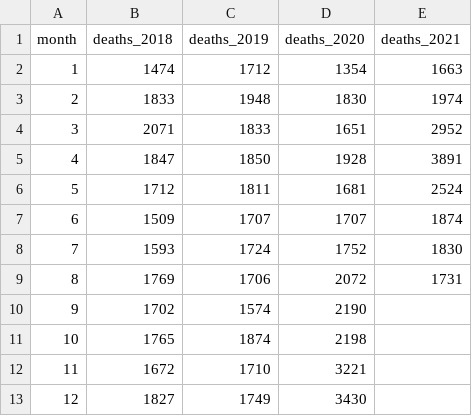
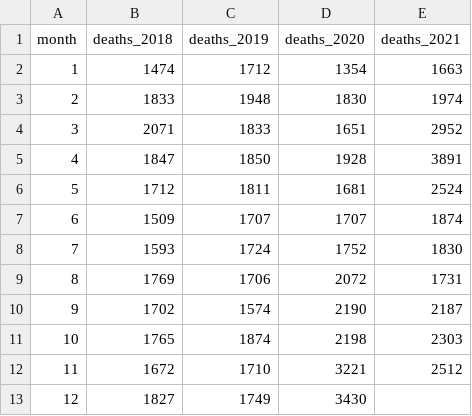
Before and after one commit to akarlinsky/world_mortality, a CSV file: preliminary_mortality/bosnia.csv, drawn as a sheet.

Commit message:
Preliminary Mortality Update
State of Odisha (India), Federation of B&H (Bosnia).

```diff
--- a/preliminary_mortality/bosnia.csv
+++ b/preliminary_mortality/bosnia.csv
@@ -9,5 +9,5 @@ month,deaths_2018,deaths_2019,deaths_2020,deaths_2021
 8,1769,1706,2072,1731
-9,1702,1574,2190,
-10,1765,1874,2198,
-11,1672,1710,3221,
+9,1702,1574,2190,2187
+10,1765,1874,2198,2303
+11,1672,1710,3221,2512
 12,1827,1749,3430,
```
Also changed, not shown: 3 other files.
